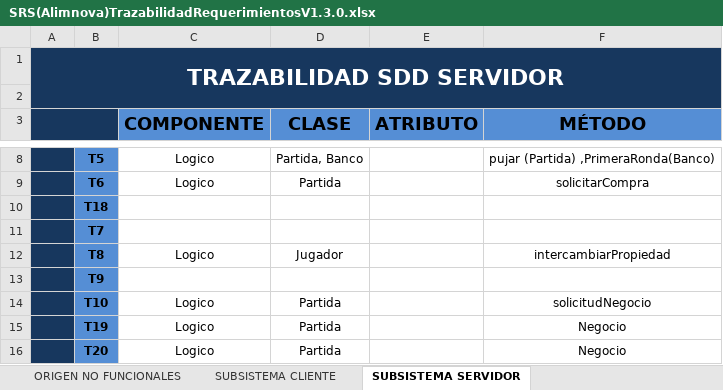
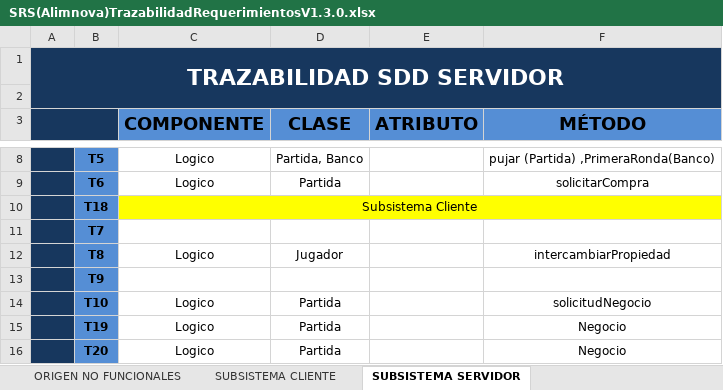
Before and after one commit to doomer4646/alimnova, an Excel workbook: SRS/Trazabilidad/SRS(Alimnova)TrazabilidadRequerimientosV1.3.0.xlsx, sheet SUBSISTEMA SERVIDOR, drawn as a sheet; only a part is shown, gaps mark what is left out; values as stored, in another font and other column widths than the file's, no borders; the diff names each change by its address in the sheet, - before the commit and + after, or states it on an @@ line.

```diff
--- a/SRS/Trazabilidad/SRS(Alimnova)TrazabilidadRequerimientosV1.3.0.xlsx (sheet SUBSISTEMA SERVIDOR)
+++ b/SRS/Trazabilidad/SRS(Alimnova)TrazabilidadRequerimientosV1.3.0.xlsx (sheet SUBSISTEMA SERVIDOR)
-C10 (COMPONENTE): (empty)
+C10 (COMPONENTE): Subsistema Cliente
-C10:F10 fill: none
+C10:F10 fill: #FFFF00
+C10:F10 merged
```
Also changed, not shown: sheet SUBSISTEMA CLIENTE.
